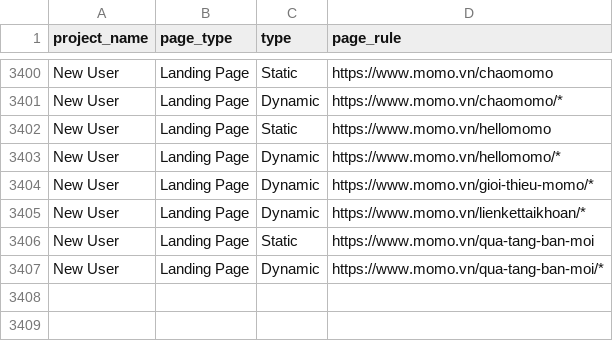
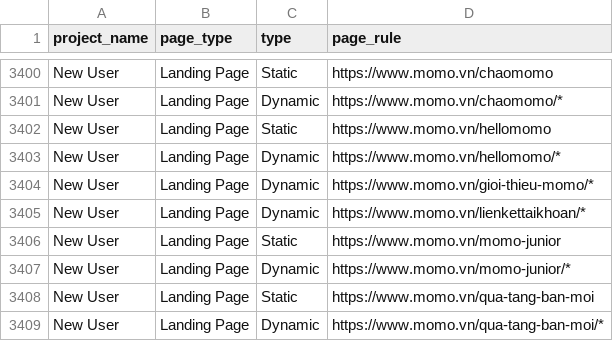
Before and after one commit to stormhoang/hienho-knowledgebase, a CSV file: 07_REPORTS/data/web_dim_page_url.csv, drawn as a sheet; only a part is shown, gaps mark what is left out; the diff names each change by its address in the sheet, - before the commit and + after, or states it on an @@ line.

```diff
--- a/07_REPORTS/data/web_dim_page_url.csv
+++ b/07_REPORTS/data/web_dim_page_url.csv
+row 3406: New User | Landing Page | Static | https://www.momo.vn/momo-junior
+row 3407: New User | Landing Page | Dynamic | https://www.momo.vn/momo-junior/*
```
Also changed, not shown: 1 other file.
